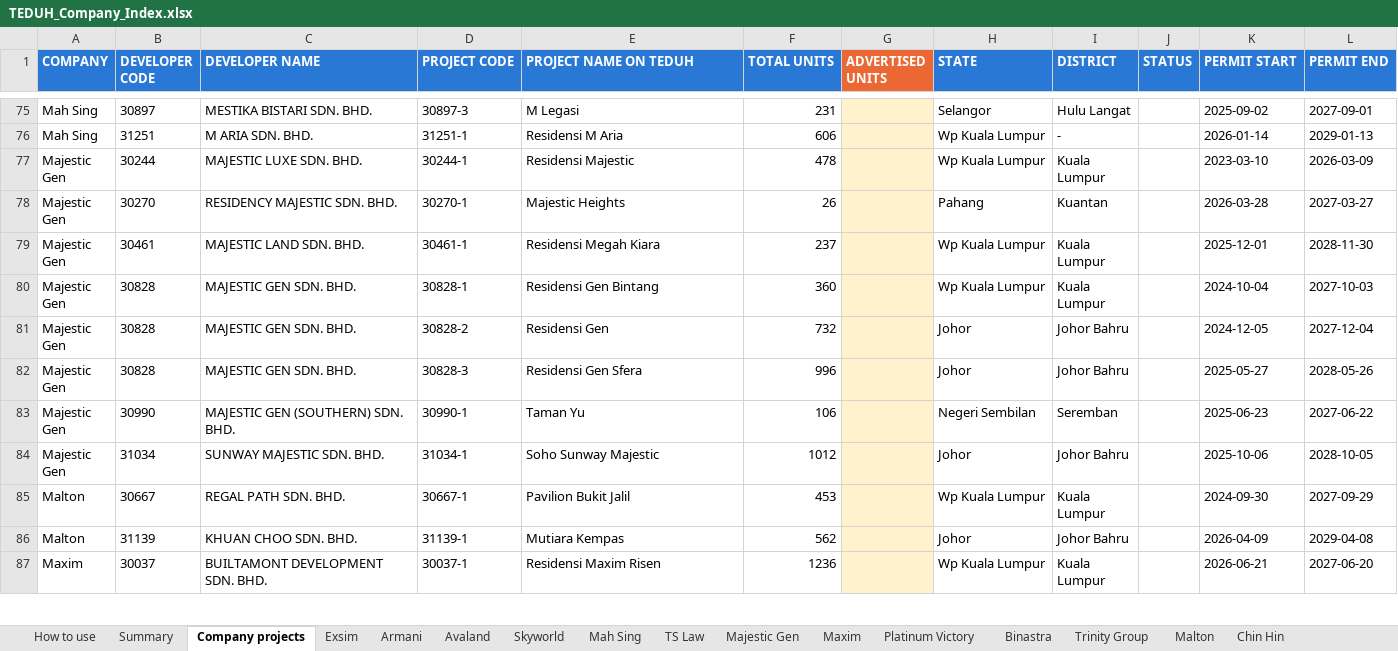
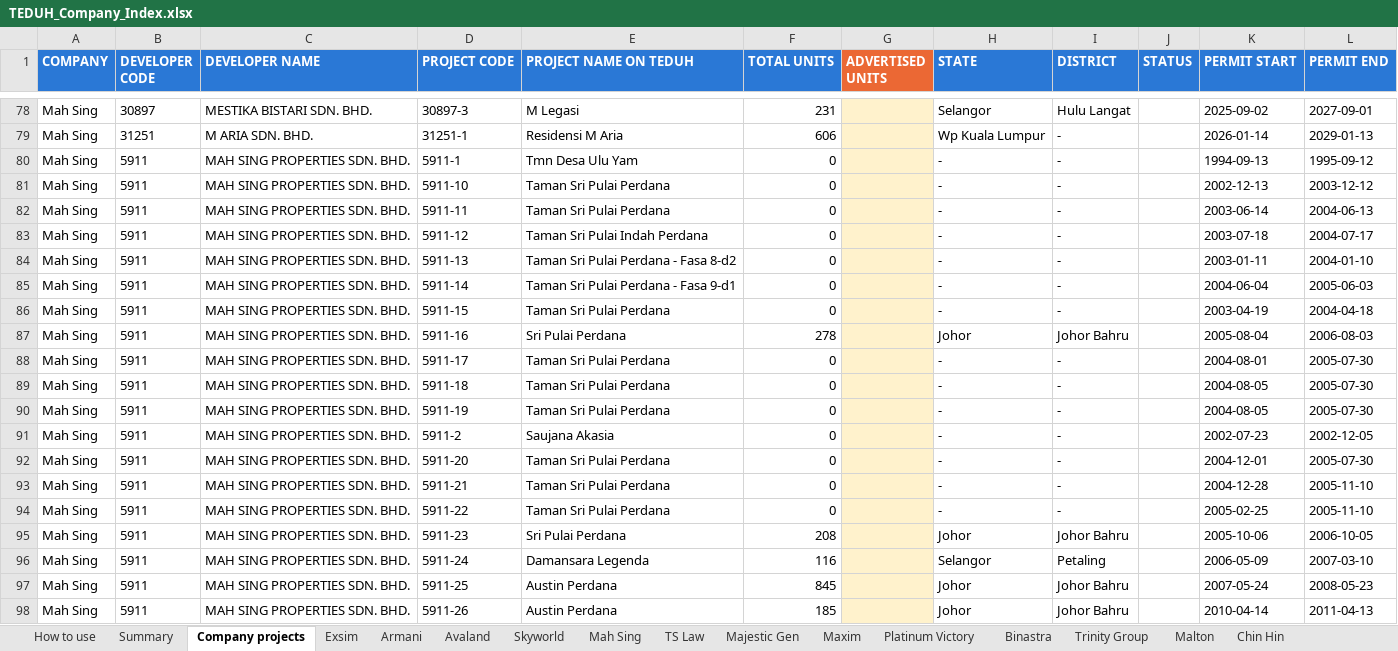
Before and after one commit to smtcu/teduh-tracker, an Excel workbook: data/TEDUH_Company_Index.xlsx, sheet Company projects, drawn as a sheet; only a part is shown, gaps mark what is left out; the shorter side is filled out with more unchanged rows; values as stored, in another font and other column widths than the file's, no borders; the diff covers the shown part only; the diff names each change by its address in the sheet, - before the commit and + after, or states it on an @@ line.

```diff
--- a/data/TEDUH_Company_Index.xlsx (sheet Company projects)
+++ b/data/TEDUH_Company_Index.xlsx (sheet Company projects)
+row 80: Mah Sing | 5911 | MAH SING PROPERTIES SDN. BHD. | 5911-1 | Tmn Desa Ulu Yam | 0 |  | - | - |  | 1994-09-13 | 1995-09-12
+row 81: Mah Sing | 5911 | MAH SING PROPERTIES SDN. BHD. | 5911-10 | Taman Sri Pulai Perdana | 0 |  | - | - |  | 2002-12-13 | 2003-12-12
+row 82: Mah Sing | 5911 | MAH SING PROPERTIES SDN. BHD. | 5911-11 | Taman Sri Pulai Perdana | 0 |  | - | - |  | 2003-06-14 | 2004-06-13
+row 83: Mah Sing | 5911 | MAH SING PROPERTIES SDN. BHD. | 5911-12 | Taman Sri Pulai Indah Perdana | 0 |  | - | - |  | 2003-07-18 | 2004-07-17
+row 84: Mah Sing | 5911 | MAH SING PROPERTIES SDN. BHD. | 5911-13 | Taman Sri Pulai Perdana - Fasa 8-d2 | 0 |  | - | - |  | 2003-01-11 | 2004-01-10
+row 85: Mah Sing | 5911 | MAH SING PROPERTIES SDN. BHD. | 5911-14 | Taman Sri Pulai Perdana - Fasa 9-d1 | 0 |  | - | - |  | 2004-06-04 | 2005-06-03
+row 86: Mah Sing | 5911 | MAH SING PROPERTIES SDN. BHD. | 5911-15 | Taman Sri Pulai Perdana | 0 |  | - | - |  | 2003-04-19 | 2004-04-18
+row 87: Mah Sing | 5911 | MAH SING PROPERTIES SDN. BHD. | 5911-16 | Sri Pulai Perdana | 278 |  | Johor | Johor Bahru |  | 2005-08-04 | 2006-08-03
+row 88: Mah Sing | 5911 | MAH SING PROPERTIES SDN. BHD. | 5911-17 | Taman Sri Pulai Perdana | 0 |  | - | - |  | 2004-08-01 | 2005-07-30
+row 89: Mah Sing | 5911 | MAH SING PROPERTIES SDN. BHD. | 5911-18 | Taman Sri Pulai Perdana | 0 |  | - | - |  | 2004-08-05 | 2005-07-30
+row 90: Mah Sing | 5911 | MAH SING PROPERTIES SDN. BHD. | 5911-19 | Taman Sri Pulai Perdana | 0 |  | - | - |  | 2004-08-05 | 2005-07-30
+row 91: Mah Sing | 5911 | MAH SING PROPERTIES SDN. BHD. | 5911-2 | Saujana Akasia | 0 |  | - | - |  | 2002-07-23 | 2002-12-05
+row 92: Mah Sing | 5911 | MAH SING PROPERTIES SDN. BHD. | 5911-20 | Taman Sri Pulai Perdana | 0 |  | - | - |  | 2004-12-01 | 2005-07-30
+row 93: Mah Sing | 5911 | MAH SING PROPERTIES SDN. BHD. | 5911-21 | Taman Sri Pulai Perdana | 0 |  | - | - |  | 2004-12-28 | 2005-11-10
+row 94: Mah Sing | 5911 | MAH SING PROPERTIES SDN. BHD. | 5911-22 | Taman Sri Pulai Perdana | 0 |  | - | - |  | 2005-02-25 | 2005-11-10
+row 95: Mah Sing | 5911 | MAH SING PROPERTIES SDN. BHD. | 5911-23 | Sri Pulai Perdana | 208 |  | Johor | Johor Bahru |  | 2005-10-06 | 2006-10-05
+row 96: Mah Sing | 5911 | MAH SING PROPERTIES SDN. BHD. | 5911-24 | Damansara Legenda | 116 |  | Selangor | Petaling |  | 2006-05-09 | 2007-03-10
+row 97: Mah Sing | 5911 | MAH SING PROPERTIES SDN. BHD. | 5911-25 | Austin Perdana | 845 |  | Johor | Johor Bahru |  | 2007-05-24 | 2008-05-23
+row 98: Mah Sing | 5911 | MAH SING PROPERTIES SDN. BHD. | 5911-26 | Austin Perdana | 185 |  | Johor | Johor Bahru |  | 2010-04-14 | 2011-04-13
```
Also changed, not shown: 22 added rows elsewhere in this sheet, sheet All developers, sheet Majestic Gen, sheet Mah Sing, sheet Chin Hin, sheet Summary, sheet How to use, 2 other files.
